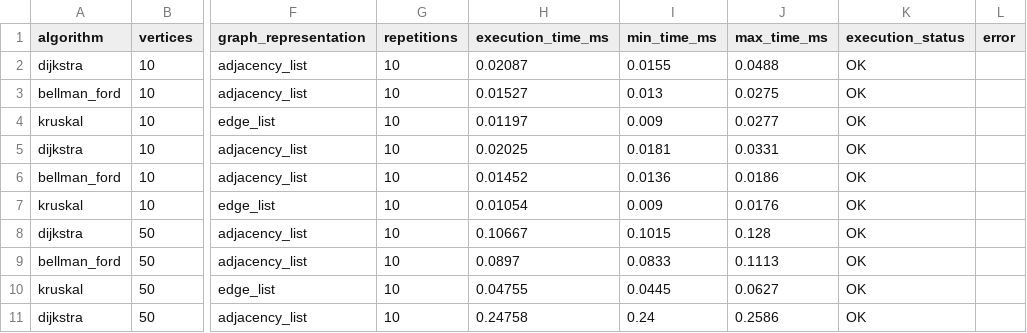
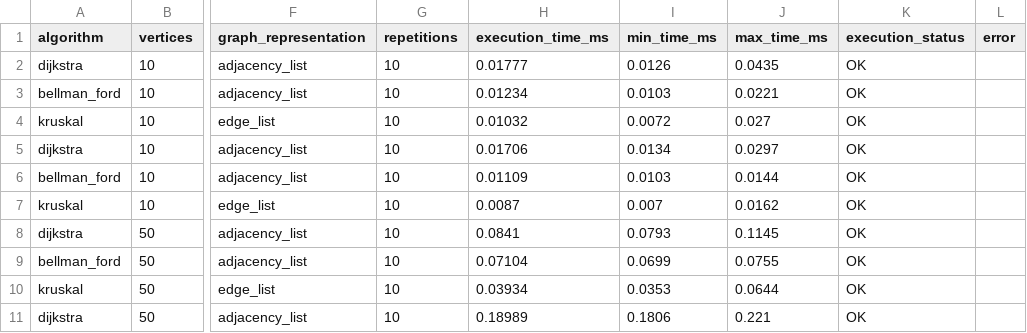
Before and after one commit to TanmayK-glitch/Graph_Algo_Explorer, a CSV file: benchmark_final/algorithms.csv, drawn as a sheet; only a part is shown, gaps mark what is left out; the diff covers the shown part only; the diff names each change by its address in the sheet, - before the commit and + after, or states it on an @@ line.

Commit message:
Finalize integrated graph algorithms and benchmarks

```diff
--- a/benchmark_final/algorithms.csv
+++ b/benchmark_final/algorithms.csv
-H2 (execution_time_ms): 0.02087
+H2 (execution_time_ms): 0.01777
-I2 (min_time_ms): 0.0155
+I2 (min_time_ms): 0.0126
-J2 (max_time_ms): 0.0488
+J2 (max_time_ms): 0.0435
-H3 (execution_time_ms): 0.01527
+H3 (execution_time_ms): 0.01234
-I3 (min_time_ms): 0.013
+I3 (min_time_ms): 0.0103
-J3 (max_time_ms): 0.0275
+J3 (max_time_ms): 0.0221
-H4 (execution_time_ms): 0.01197
+H4 (execution_time_ms): 0.01032
-I4 (min_time_ms): 0.009
+I4 (min_time_ms): 0.0072
-J4 (max_time_ms): 0.0277
+J4 (max_time_ms): 0.027
-H5 (execution_time_ms): 0.02025
+H5 (execution_time_ms): 0.01706
-I5 (min_time_ms): 0.0181
+I5 (min_time_ms): 0.0134
-J5 (max_time_ms): 0.0331
+J5 (max_time_ms): 0.0297
-H6 (execution_time_ms): 0.01452
+H6 (execution_time_ms): 0.01109
-I6 (min_time_ms): 0.0136
+I6 (min_time_ms): 0.0103
-J6 (max_time_ms): 0.0186
+J6 (max_time_ms): 0.0144
-H7 (execution_time_ms): 0.01054
+H7 (execution_time_ms): 0.0087
-I7 (min_time_ms): 0.009
+I7 (min_time_ms): 0.007
-J7 (max_time_ms): 0.0176
+J7 (max_time_ms): 0.0162
-H8 (execution_time_ms): 0.10667
+H8 (execution_time_ms): 0.0841
-I8 (min_time_ms): 0.1015
+I8 (min_time_ms): 0.0793
-J8 (max_time_ms): 0.128
+J8 (max_time_ms): 0.1145
-H9 (execution_time_ms): 0.0897
+H9 (execution_time_ms): 0.07104
-I9 (min_time_ms): 0.0833
+I9 (min_time_ms): 0.0699
-J9 (max_time_ms): 0.1113
+J9 (max_time_ms): 0.0755
-H10 (execution_time_ms): 0.04755
+H10 (execution_time_ms): 0.03934
-I10 (min_time_ms): 0.0445
+I10 (min_time_ms): 0.0353
-J10 (max_time_ms): 0.0627
+J10 (max_time_ms): 0.0644
-H11 (execution_time_ms): 0.24758
+H11 (execution_time_ms): 0.18989
-I11 (min_time_ms): 0.24
+I11 (min_time_ms): 0.1806
-J11 (max_time_ms): 0.2586
+J11 (max_time_ms): 0.221
```
Also changed, not shown: 60 edited cells elsewhere in this file, benchmark_final/representations.csv, 13 other files.
